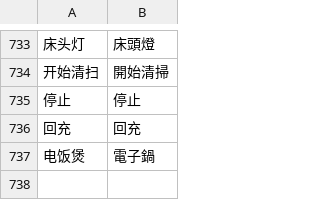
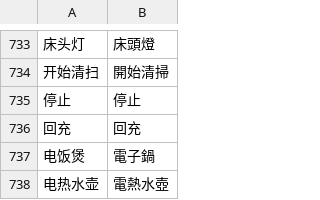
Before and after one commit to Beastry/MijiaBar, a TSV file: i18n/zh-Hant.tsv, drawn as a sheet; only a part is shown, gaps mark what is left out; the diff names each change by its address in the sheet, - before the commit and + after, or states it on an @@ line.

Commit message:
Detail pages: dedicated kettle kitchen form art (Fixes #98) (#99)
Add DeviceForm.kettle + KettleArt/KettleDetail so kettle models no longer
reuse CookerArt; mock d28, ArtGallery row, TypeDetailTests, DESIGN + zh-Hant sync.
Codex authored the code; orchestrator verified with swift build / swift test.

```diff
--- a/i18n/zh-Hant.tsv
+++ b/i18n/zh-Hant.tsv
+row 738: 电热水壶 | 電熱水壺
```
Also changed, not shown: 7 other files.
